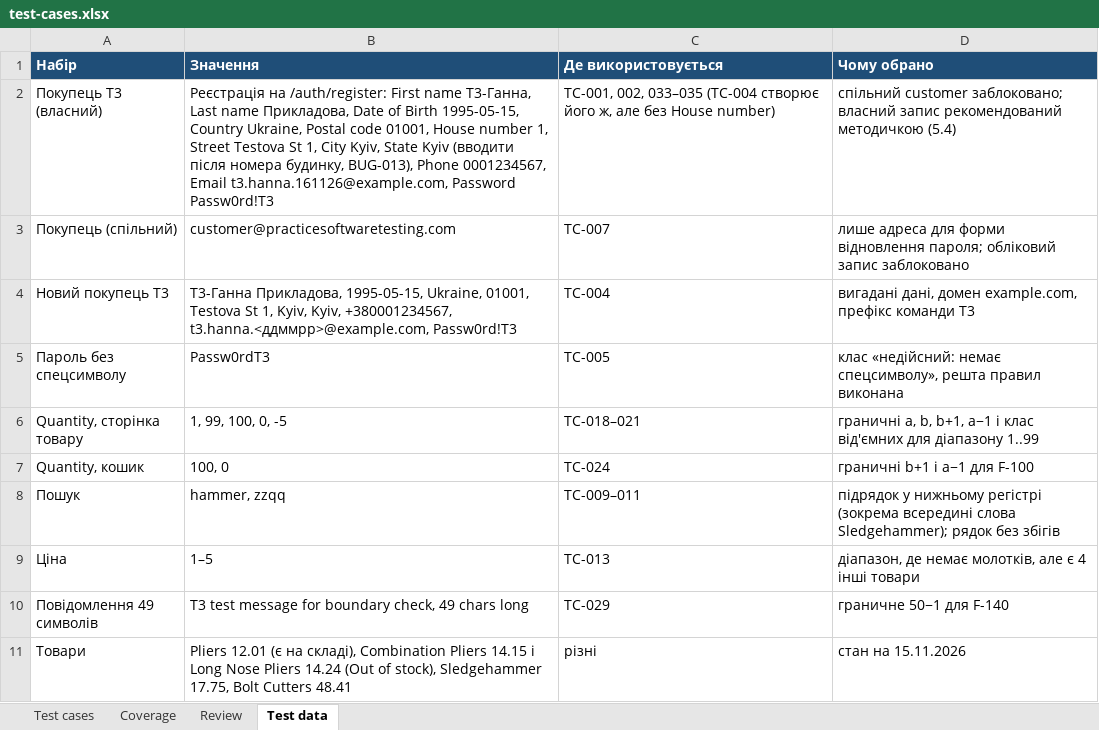
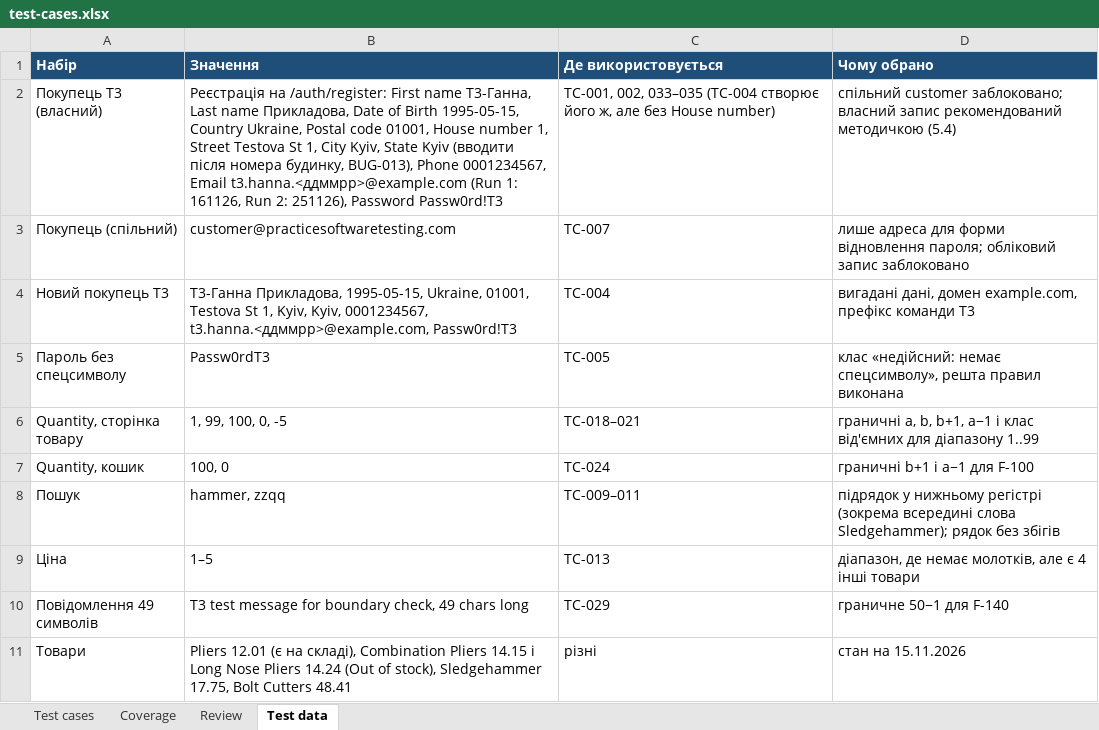
Before and after one commit to elsezz/SQAT_labs, an Excel workbook: docs/sprint3/test-cases.xlsx, sheet Test data, drawn as a sheet; values as stored, in another font and other column widths than the file's, no borders; the diff names each change by its address in the sheet, - before the commit and + after, or states it on an @@ line.

```diff
--- a/docs/sprint3/test-cases.xlsx (sheet Test data)
+++ b/docs/sprint3/test-cases.xlsx (sheet Test data)
-B2 (Значення): …0001234567, Email t3.hanna.161126@example.com, Password Passw0rd!T3
+B2 (Значення): …0001234567, Email t3.hanna.<ддммрр>@example.com (Run 1: 161126, Run 2: 251126), Password Passw0rd!T3
-B4 (Значення): …Kyiv, Kyiv, +380001234567, t3.hanna.<ддммрр>@example.com, Passw0rd!T3
+B4 (Значення): …Kyiv, Kyiv, 0001234567, t3.hanna.<ддммрр>@example.com, Passw0rd!T3
```
Also changed, not shown: sheet Test cases, docs/sprint3/execution-log.xlsx, 2 other files.
